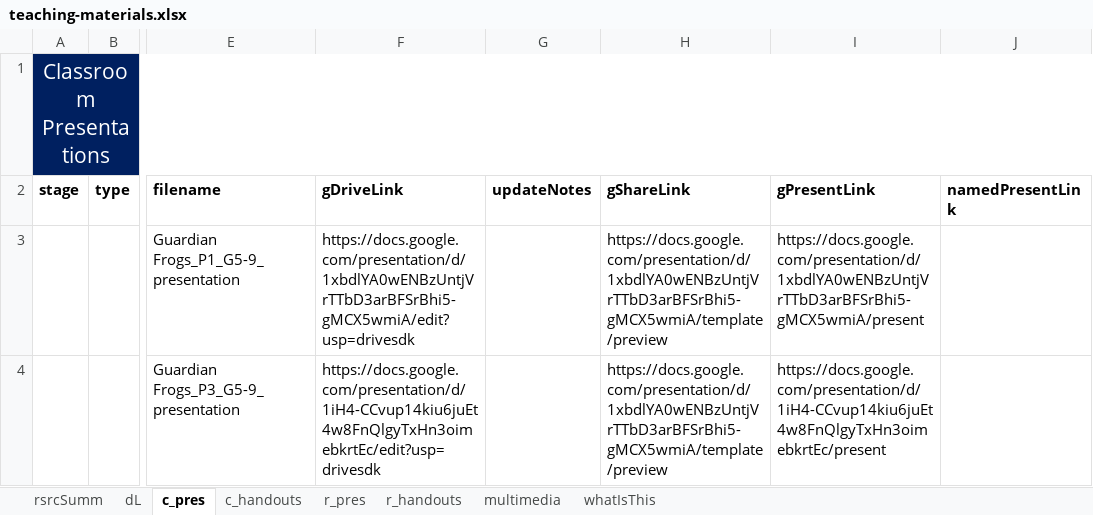
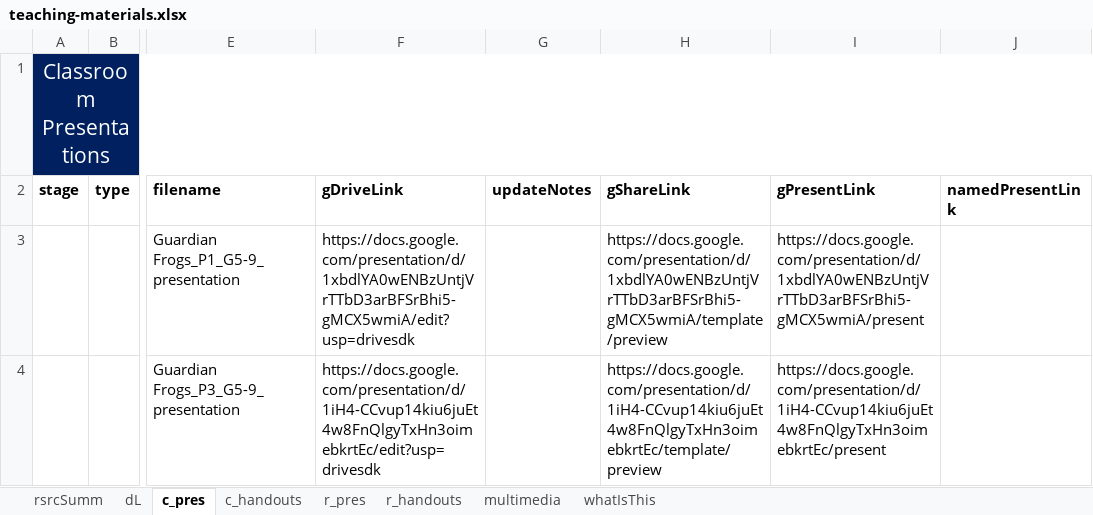
Before and after one commit to galacticpolymath/TEST, an Excel workbook: meta/teaching-materials.xlsx, sheet c_pres, drawn as a sheet; only a part is shown, gaps mark what is left out; values as stored, in another font and other column widths than the file's, no borders; conditional formats not drawn; the diff names each change by its address in the sheet, - before the commit and + after, or states it on an @@ line.

```diff
--- a/meta/teaching-materials.xlsx (sheet c_pres)
+++ b/meta/teaching-materials.xlsx (sheet c_pres)
-H4 (gShareLink): https://docs.google.com/presentation/d/1xbdlYA0wENBzUntjVrTTbD3arBFSrBhi5-gMCX5wmiA/template/preview
+H4 (gShareLink): https://docs.google.com/presentation/d/1iH4-CCvup14kiu6juEt4w8FnQlgyTxHn3oimebkrtEc/template/preview
```
Also changed, not shown: sheet c_handouts, 5 other files.
